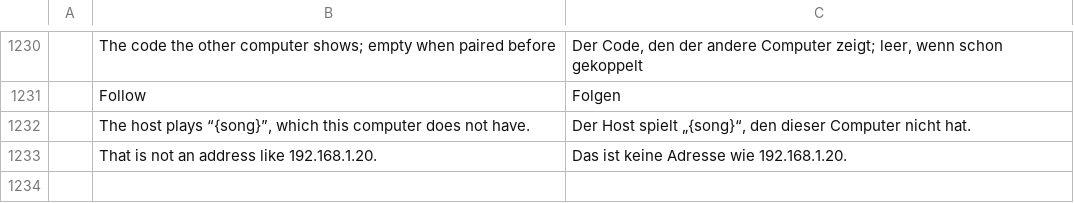
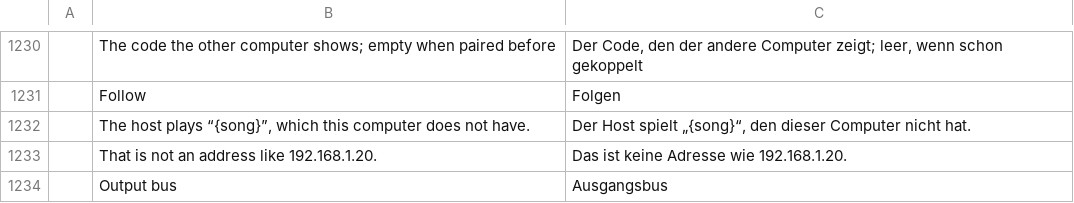
Before and after one commit to actcraftlive/ActCraft, a TSV file: crates/actcraft-ui/i18n/de.tsv, drawn as a sheet; only a part is shown, gaps mark what is left out; the diff names each change by its address in the sheet, - before the commit and + after, or states it on an @@ line.

Commit message:
Mixer strips: every control says which track it is for (#85)
On each track strip the colour picker, the remove button (shown as ×),
the output bus list and the six mute group buttons had no name of their
own, or the same name on every strip; the bus list had none at all,
which the kittest accessibility check reported once a test had tracks.
They are now named with the track ("Track colour (Bass)", "Remove track
(Bass)", "Output bus (Bass)", "Mute group 1 (Bass)", with its on/off
state). docs/parity.md is brought up to date: the colour is set in the
mixer, and the band network and the lighting lane are done.

```diff
--- a/crates/actcraft-ui/i18n/de.tsv
+++ b/crates/actcraft-ui/i18n/de.tsv
+row 1234:  | Output bus | Ausgangsbus
```
Also changed, not shown: 3 other files.
